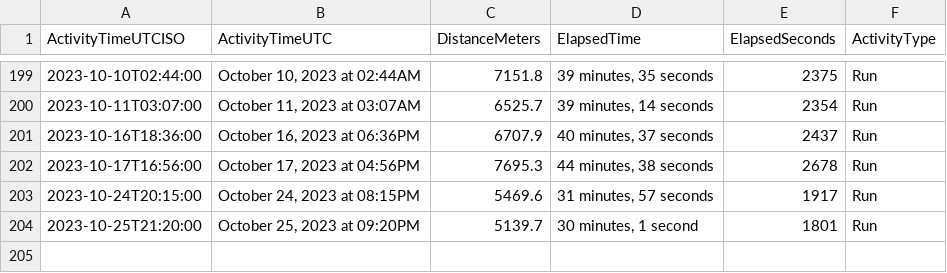
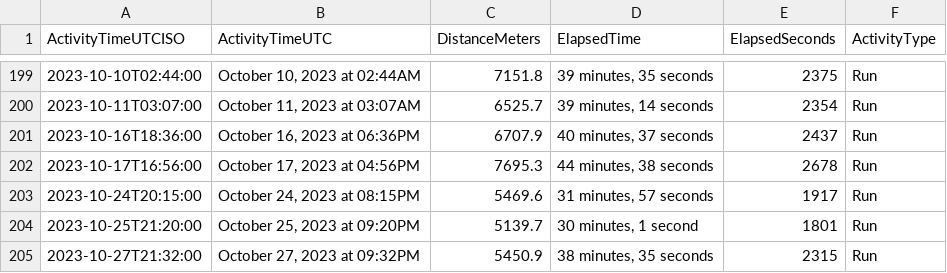
Before and after one commit to casassg/stats, a CSV file: strava.csv, drawn as a sheet; only a part is shown, gaps mark what is left out; the diff names each change by its address in the sheet, - before the commit and + after, or states it on an @@ line.

Commit message:
Flat: latest data (2023-10-27T20:16:15.157Z) {   "date": "2023-10-27T20:16:15.157Z",   "files": [     {       "name": "strava.csv",       "deltaBytes": 92,       "source": "https://docs.google.com/spreadsheets/d/1hQwF3sVDmqJ9rjAku9TIGDjpqrkhtO1QUyvLb5d2QFc/export?format=csv&gid=1980723697"     }   ] }

```diff
--- a/strava.csv
+++ b/strava.csv
+row 205: 2023-10-27T21:32:00 | October 27, 2023 at 09:32PM | 5450.9 | 38 minutes, 35 seconds | 2315 | Run
```
